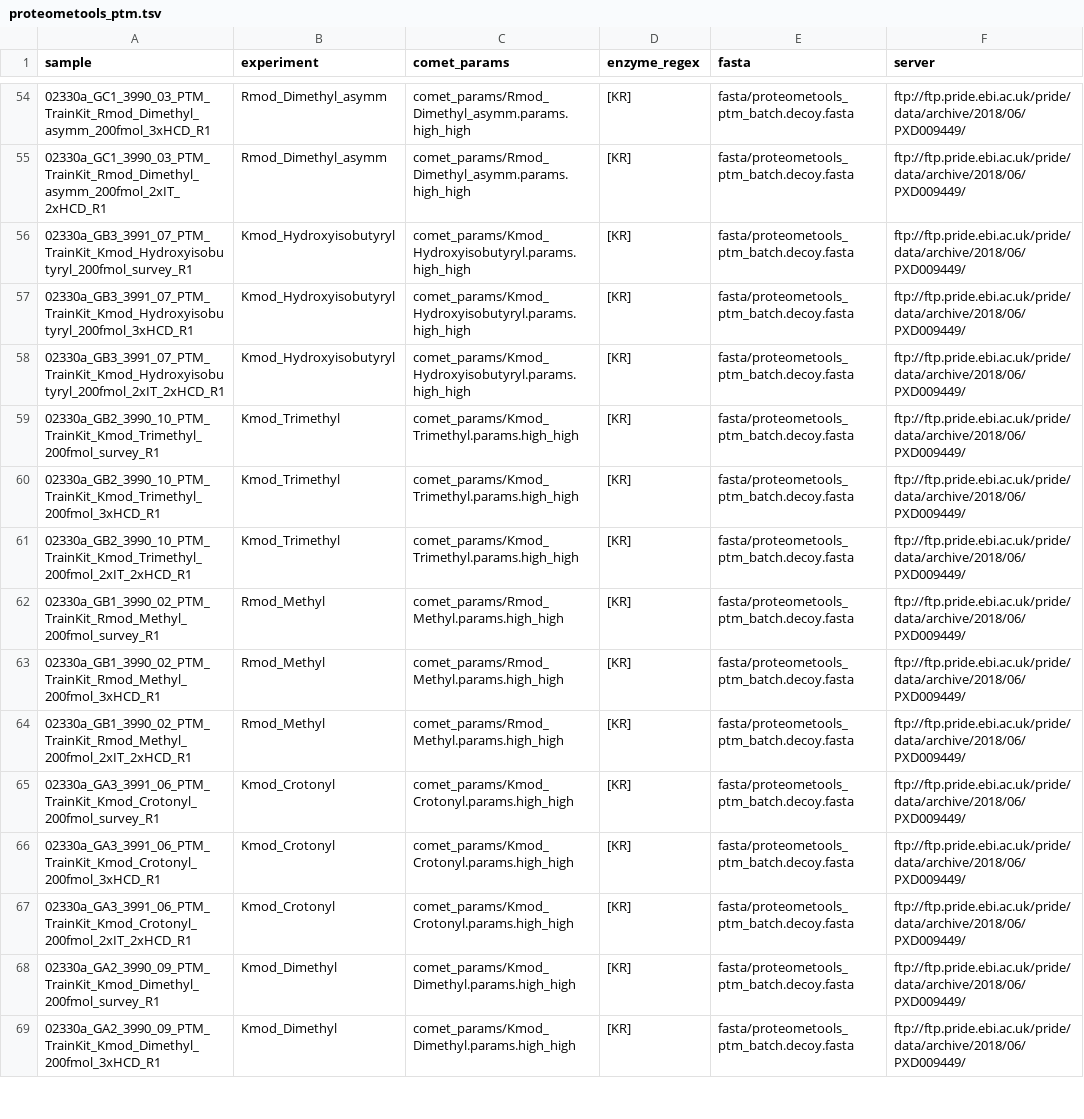
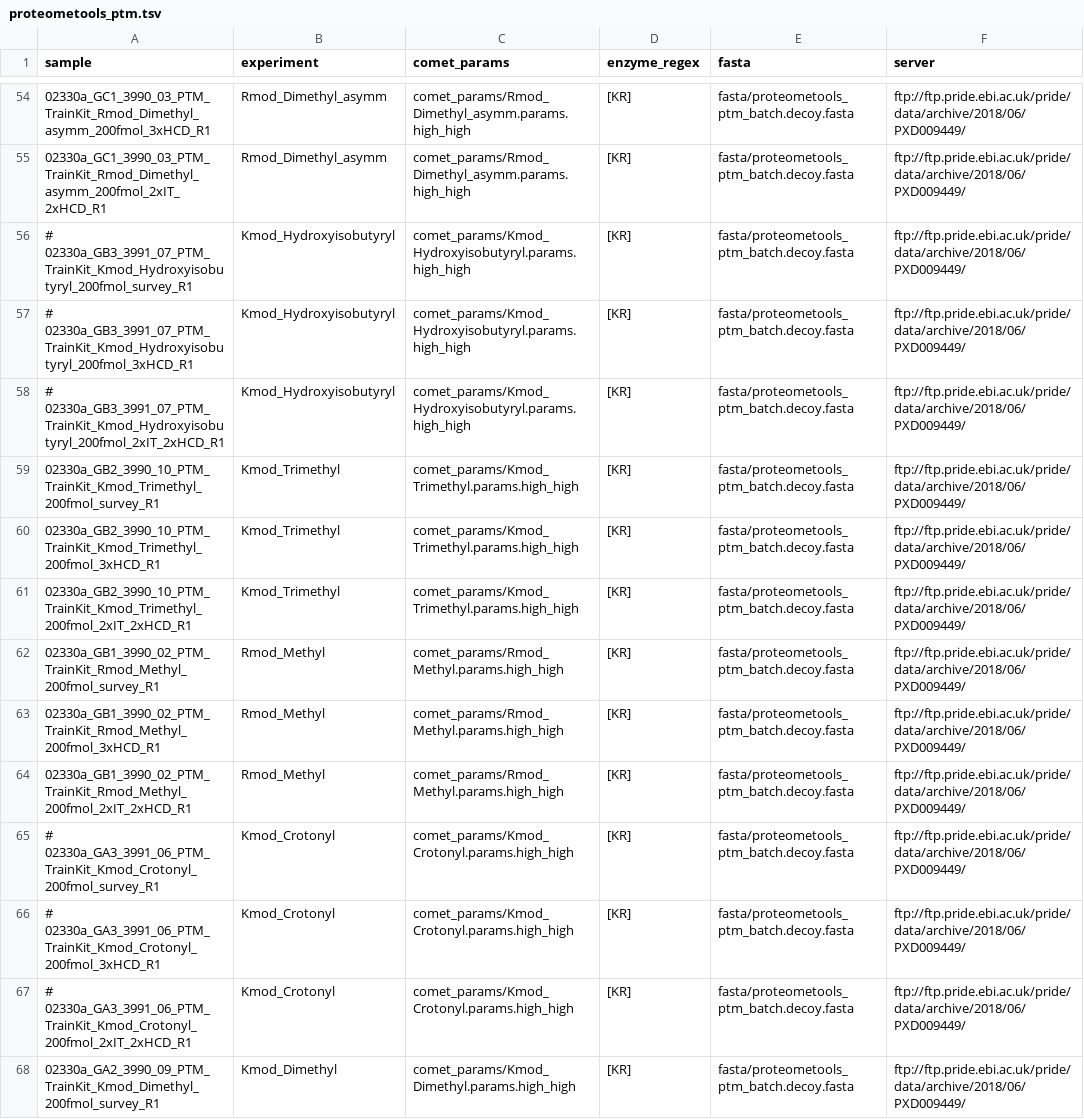
Before and after one commit to jspaezp/elfragmentador-data, a TSV file: target_files/proteometools_ptm.tsv, drawn as a sheet; only a part is shown, gaps mark what is left out; the shorter side is filled out with more unchanged rows; the diff covers the shown part only.

```diff
--- a/target_files/proteometools_ptm.tsv
+++ b/target_files/proteometools_ptm.tsv
@@ -55,5 +55,5 @@ sample	experiment	comet_params	enzyme_regex	fasta	server
 02330a_GC1_3990_03_PTM_TrainKit_Rmod_Dimethyl_asymm_200fmol_2xIT_2xHCD_R1	Rmod_Dimethyl_asymm	comet_params/Rmod_Dimethyl_asymm.params.high_high	[KR]	fasta/proteometools_ptm_batch.decoy.fasta	ftp://ftp.pride.ebi.ac.uk/pride/data/archive/2018/06/PXD009449/
-02330a_GB3_3991_07_PTM_TrainKit_Kmod_Hydroxyisobutyryl_200fmol_survey_R1	Kmod_Hydroxyisobutyryl	comet_params/Kmod_Hydroxyisobutyryl.params.high_high	[KR]	fasta/proteometools_ptm_batch.decoy.fasta	ftp://ftp.pride.ebi.ac.uk/pride/data/archive/2018/06/PXD009449/
-02330a_GB3_3991_07_PTM_TrainKit_Kmod_Hydroxyisobutyryl_200fmol_3xHCD_R1	Kmod_Hydroxyisobutyryl	comet_params/Kmod_Hydroxyisobutyryl.params.high_high	[KR]	fasta/proteometools_ptm_batch.decoy.fasta	ftp://ftp.pride.ebi.ac.uk/pride/data/archive/2018/06/PXD009449/
-02330a_GB3_3991_07_PTM_TrainKit_Kmod_Hydroxyisobutyryl_200fmol_2xIT_2xHCD_R1	Kmod_Hydroxyisobutyryl	comet_params/Kmod_Hydroxyisobutyryl.params.high_high	[KR]	fasta/proteometools_ptm_batch.decoy.fasta	ftp://ftp.pride.ebi.ac.uk/pride/data/archive/2018/06/PXD009449/
+# 02330a_GB3_3991_07_PTM_TrainKit_Kmod_Hydroxyisobutyryl_200fmol_survey_R1	Kmod_Hydroxyisobutyryl	comet_params/Kmod_Hydroxyisobutyryl.params.high_high	[KR]	fasta/proteometools_ptm_batch.decoy.fasta	ftp://ftp.pride.ebi.ac.uk/pride/data/archive/2018/06/PXD009449/
+# 02330a_GB3_3991_07_PTM_TrainKit_Kmod_Hydroxyisobutyryl_200fmol_3xHCD_R1	Kmod_Hydroxyisobutyryl	comet_params/Kmod_Hydroxyisobutyryl.params.high_high	[KR]	fasta/proteometools_ptm_batch.decoy.fasta	ftp://ftp.pride.ebi.ac.uk/pride/data/archive/2018/06/PXD009449/
+# 02330a_GB3_3991_07_PTM_TrainKit_Kmod_Hydroxyisobutyryl_200fmol_2xIT_2xHCD_R1	Kmod_Hydroxyisobutyryl	comet_params/Kmod_Hydroxyisobutyryl.params.high_high	[KR]	fasta/proteometools_ptm_batch.decoy.fasta	ftp://ftp.pride.ebi.ac.uk/pride/data/archive/2018/06/PXD009449/
 02330a_GB2_3990_10_PTM_TrainKit_Kmod_Trimethyl_200fmol_survey_R1	Kmod_Trimethyl	comet_params/Kmod_Trimethyl.params.high_high	[KR]	fasta/proteometools_ptm_batch.decoy.fasta	ftp://ftp.pride.ebi.ac.uk/pride/data/archive/2018/06/PXD009449/
@@ -64,5 +64,5 @@ sample	experiment	comet_params	enzyme_regex	fasta	server
 02330a_GB1_3990_02_PTM_TrainKit_Rmod_Methyl_200fmol_2xIT_2xHCD_R1	Rmod_Methyl	comet_params/Rmod_Methyl.params.high_high	[KR]	fasta/proteometools_ptm_batch.decoy.fasta	ftp://ftp.pride.ebi.ac.uk/pride/data/archive/2018/06/PXD009449/
-02330a_GA3_3991_06_PTM_TrainKit_Kmod_Crotonyl_200fmol_survey_R1	Kmod_Crotonyl	comet_params/Kmod_Crotonyl.params.high_high	[KR]	fasta/proteometools_ptm_batch.decoy.fasta	ftp://ftp.pride.ebi.ac.uk/pride/data/archive/2018/06/PXD009449/
-02330a_GA3_3991_06_PTM_TrainKit_Kmod_Crotonyl_200fmol_3xHCD_R1	Kmod_Crotonyl	comet_params/Kmod_Crotonyl.params.high_high	[KR]	fasta/proteometools_ptm_batch.decoy.fasta	ftp://ftp.pride.ebi.ac.uk/pride/data/archive/2018/06/PXD009449/
-02330a_GA3_3991_06_PTM_TrainKit_Kmod_Crotonyl_200fmol_2xIT_2xHCD_R1	Kmod_Crotonyl	comet_params/Kmod_Crotonyl.params.high_high	[KR]	fasta/proteometools_ptm_batch.decoy.fasta	ftp://ftp.pride.ebi.ac.uk/pride/data/archive/2018/06/PXD009449/
+# 02330a_GA3_3991_06_PTM_TrainKit_Kmod_Crotonyl_200fmol_survey_R1	Kmod_Crotonyl	comet_params/Kmod_Crotonyl.params.high_high	[KR]	fasta/proteometools_ptm_batch.decoy.fasta	ftp://ftp.pride.ebi.ac.uk/pride/data/archive/2018/06/PXD009449/
+# 02330a_GA3_3991_06_PTM_TrainKit_Kmod_Crotonyl_200fmol_3xHCD_R1	Kmod_Crotonyl	comet_params/Kmod_Crotonyl.params.high_high	[KR]	fasta/proteometools_ptm_batch.decoy.fasta	ftp://ftp.pride.ebi.ac.uk/pride/data/archive/2018/06/PXD009449/
+# 02330a_GA3_3991_06_PTM_TrainKit_Kmod_Crotonyl_200fmol_2xIT_2xHCD_R1	Kmod_Crotonyl	comet_params/Kmod_Crotonyl.params.high_high	[KR]	fasta/proteometools_ptm_batch.decoy.fasta	ftp://ftp.pride.ebi.ac.uk/pride/data/archive/2018/06/PXD009449/
 02330a_GA2_3990_09_PTM_TrainKit_Kmod_Dimethyl_200fmol_survey_R1	Kmod_Dimethyl	comet_params/Kmod_Dimethyl.params.high_high	[KR]	fasta/proteometools_ptm_batch.decoy.fasta	ftp://ftp.pride.ebi.ac.uk/pride/data/archive/2018/06/PXD009449/
```
Also changed, not shown: 15 edited cells elsewhere in this file, target_files/train_all.tsv, 2 other files.
